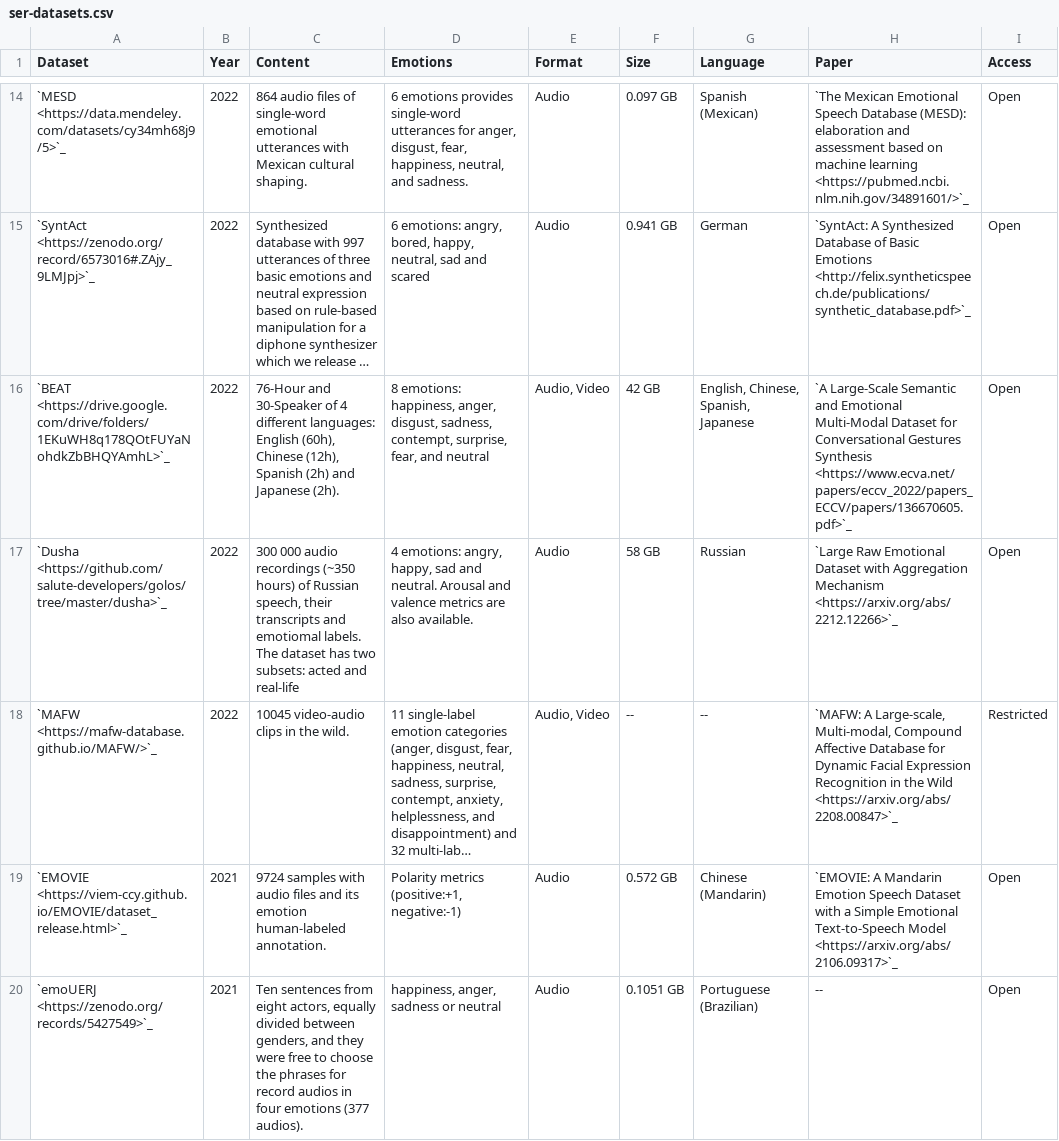
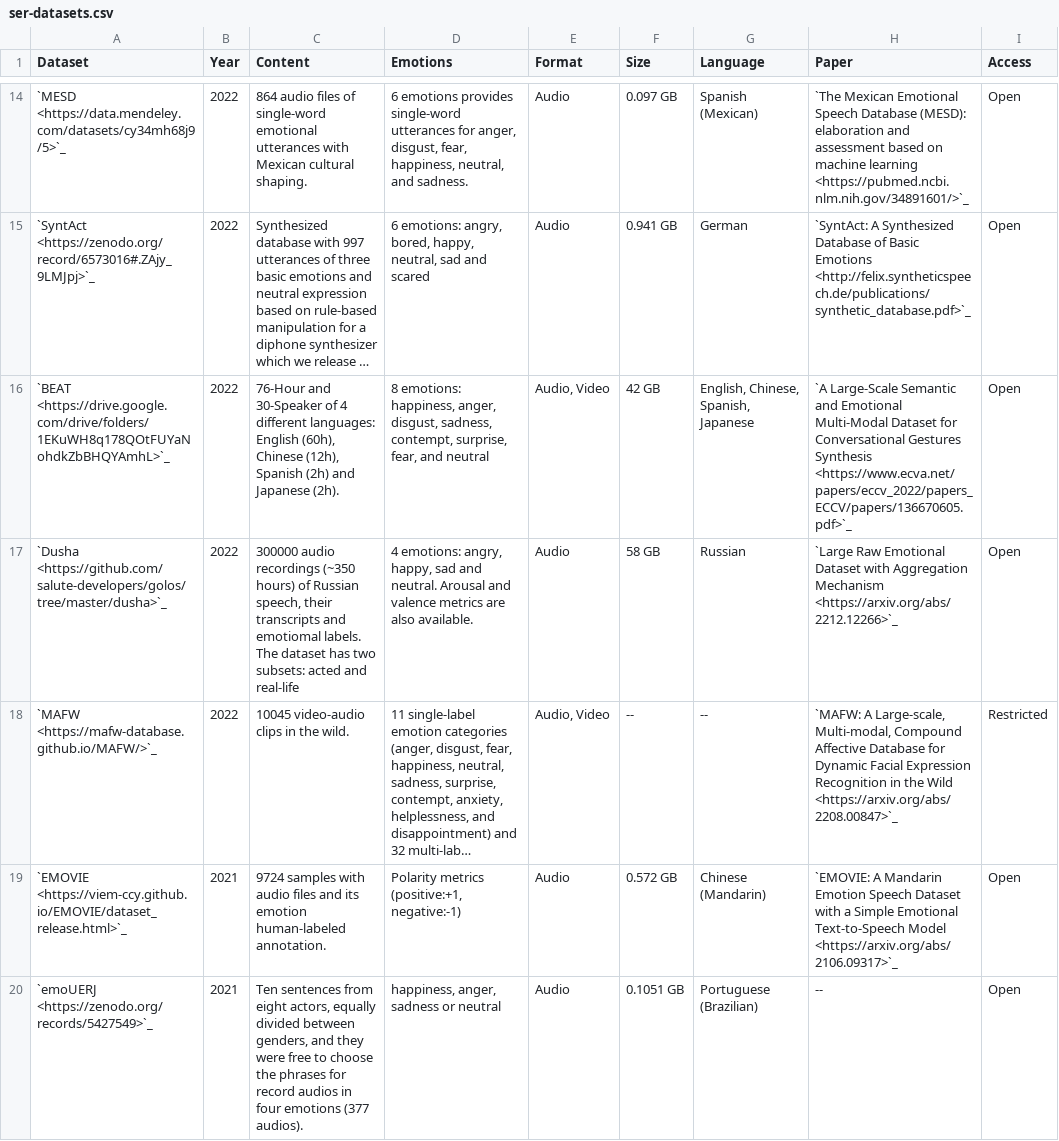
Before and after one commit to SuperKogito/SER-datasets, a CSV file: src/ser-datasets.csv, drawn as a sheet; only a part is shown, gaps mark what is left out; long unchanged cells end in …; the diff names each change by its address in the sheet, - before the commit and + after, or states it on an @@ line.

```diff
--- a/src/ser-datasets.csv
+++ b/src/ser-datasets.csv
-C17 (Content): 300 000 audio recordings…
+C17 (Content): 300000 audio recordings…
```
Also changed, not shown: 1 other file.
